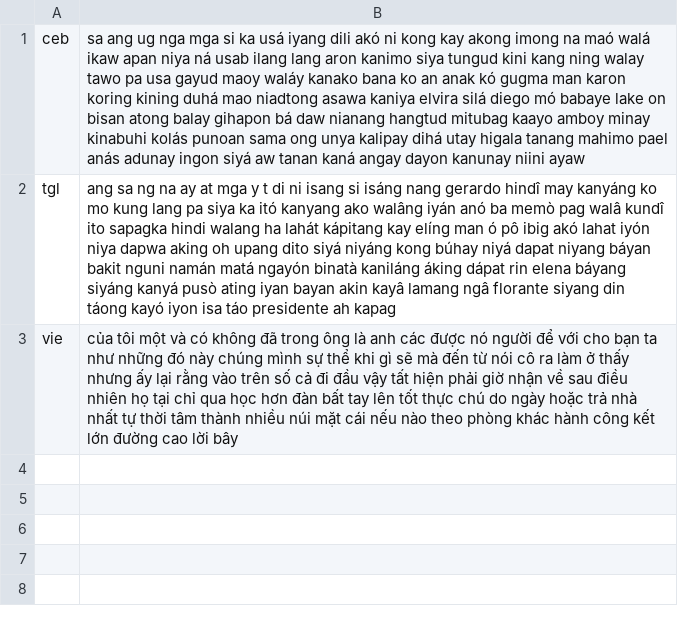
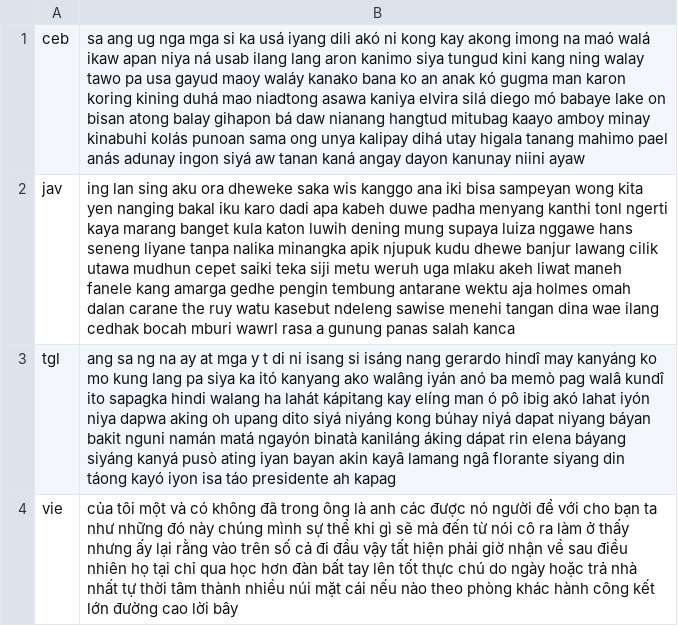
Before and after one commit to programarivm/babylon, a CSV file: dataset/output/alphabet/latin/austronesian.csv, drawn as a sheet.

```diff
--- a/dataset/output/alphabet/latin/austronesian.csv
+++ b/dataset/output/alphabet/latin/austronesian.csv
@@ -1,2 +1,3 @@
 ceb,sa ang ug nga mga si ka usá iyang dili akó ni kong kay akong imong na maó walá ikaw apan niya ná usab ilang lang aron kanimo siya tungud kini kang ning walay tawo pa usa gayud maoy waláy kanako bana ko an anak kó gugma man karon koring kining duhá mao niadtong asawa kaniya elvira silá diego mó babaye lake on bisan atong balay gihapon bá daw nianang hangtud mitubag kaayo amboy minay kinabuhi kolás punoan sama ong unya kalipay dihá utay higala tanang mahimo pael anás adunay ingon siyá aw tanan kaná angay dayon kanunay niini ayaw
+jav,ing lan sing aku ora dheweke saka wis kanggo ana iki bisa sampeyan wong kita yen nanging bakal iku karo dadi apa kabeh duwe padha menyang kanthi tonl ngerti kaya marang banget kula katon luwih dening mung supaya luiza nggawe hans seneng liyane tanpa nalika minangka apik njupuk kudu dhewe banjur lawang cilik utawa mudhun cepet saiki teka siji metu weruh uga mlaku akeh liwat maneh fanele kang amarga gedhe pengin tembung antarane wektu aja holmes omah dalan carane the ruy watu kasebut ndeleng sawise menehi tangan dina wae ilang cedhak bocah mburi wawrl rasa a gunung panas salah kanca
 tgl,ang sa ng na ay at mga y t di ni isang si isáng nang gerardo hindî may kanyáng ko mo kung lang pa siya ka itó kanyang ako walâng iyán anó ba memò pag walâ kundî ito sapagka hindi walang ha lahát kápitang kay elíng man ó pô ibig akó lahat iyón niya dapwa aking oh upang dito siyá niyáng kong búhay niyá dapat niyang báyan bakit nguni namán matá ngayón binatà kaniláng áking dápat rin elena báyang siyáng kanyá pusò ating iyan bayan akin kayâ lamang ngâ florante siyang din táong kayó iyon isa táo presidente ah kapag
```
Also changed, not shown: dataset/output/latin-fingerprint.csv, 3 other files.
